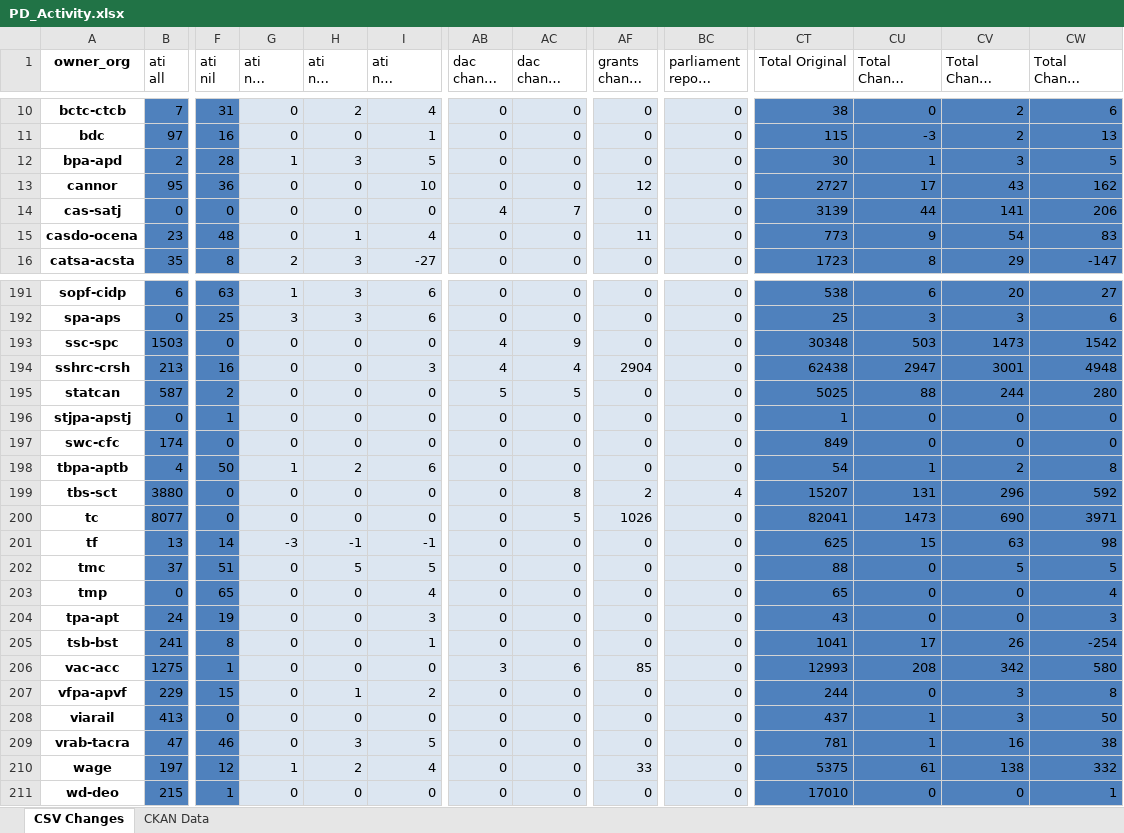
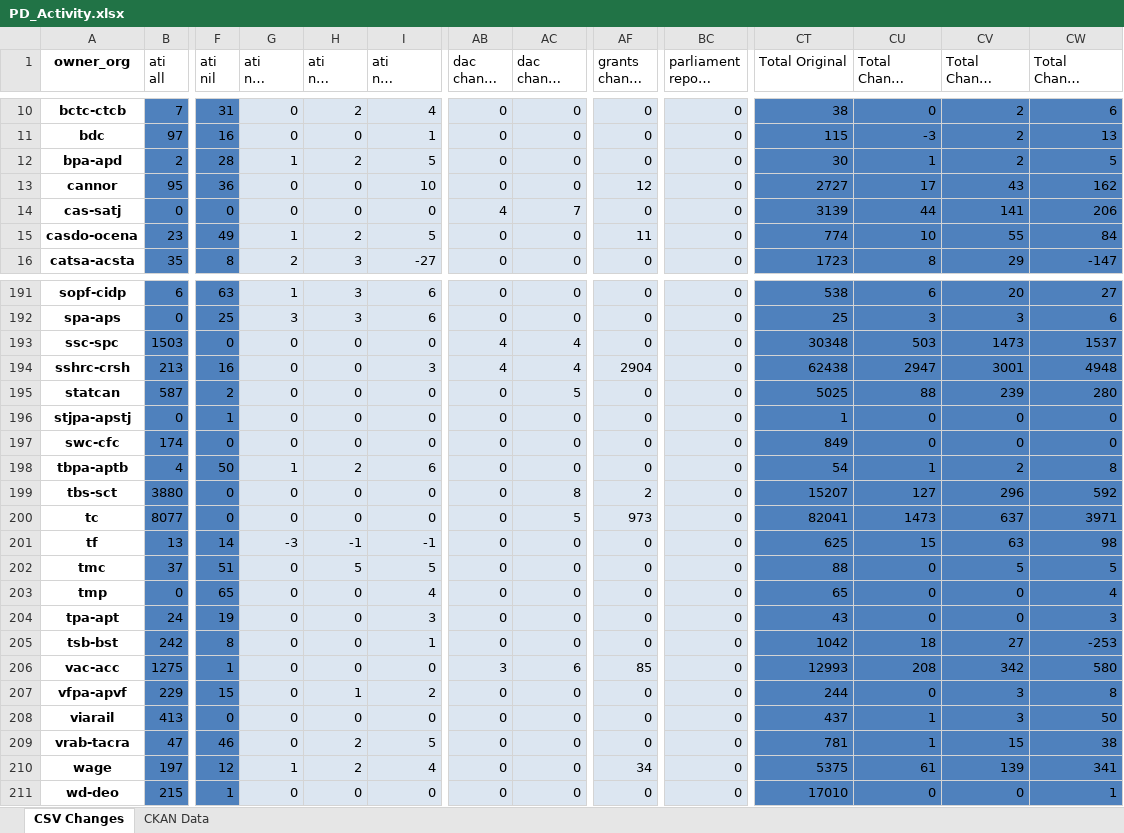
Before and after one commit to PatLittle/analytics-corporate-reporting, an Excel workbook: PD_CHANGES_RPT/PD_Activity.xlsx, sheet CSV Changes, drawn as a sheet; only a part is shown, gaps mark what is left out; long unchanged cells end in …; values as stored, in another font and other column widths than the file's, no borders; the diff covers the shown part only; the diff names each change by its address in the sheet, - before the commit and + after, or states it on an @@ line.

```diff
--- a/PD_CHANGES_RPT/PD_Activity.xlsx (sheet CSV Changes)
+++ b/PD_CHANGES_RPT/PD_Activity.xlsx (sheet CSV Changes)
-H12 (ati nil change 90-days): 3
+H12 (ati nil change 90-days): 2
-CV12 (Total Change 90-days): 3
+CV12 (Total Change 90-days): 2
-F15 (ati nil): 48
+F15 (ati nil): 49
-G15 (ati nil change 30-days): 0
+G15 (ati nil change 30-days): 1
-H15 (ati nil change 90-days): 1
+H15 (ati nil change 90-days): 2
-I15 (ati nil change 6-months): 4
+I15 (ati nil change 6-months): 5
-CT15 (Total Original): 773
+CT15 (Total Original): 774
-CU15 (Total Change 30-days): 9
+CU15 (Total Change 30-days): 10
-CV15 (Total Change 90-days): 54
+CV15 (Total Change 90-days): 55
-CW15 (Total Change 6-months): 83
+CW15 (Total Change 6-months): 84
-AC193 (dac change 6-months): 9
+AC193 (dac change 6-months): 4
-CW193 (Total Change 6-months): 1542
+CW193 (Total Change 6-months): 1537
-AB195 (dac change 90-days): 5
+AB195 (dac change 90-days): 0
-CV195 (Total Change 90-days): 244
+CV195 (Total Change 90-days): 239
-BC199 (parliament report change 30-days): 4
+BC199 (parliament report change 30-days): 0
-CU199 (Total Change 30-days): 131
+CU199 (Total Change 30-days): 127
-AF200 (grants change 90-days): 1026
+AF200 (grants change 90-days): 973
-CV200 (Total Change 90-days): 690
+CV200 (Total Change 90-days): 637
-B205 (ati all): 241
+B205 (ati all): 242
-CT205 (Total Original): 1041
+CT205 (Total Original): 1042
-CU205 (Total Change 30-days): 17
+CU205 (Total Change 30-days): 18
-CV205 (Total Change 90-days): 26
+CV205 (Total Change 90-days): 27
-CW205 (Total Change 6-months): -254
+CW205 (Total Change 6-months): -253
-H209 (ati nil change 90-days): 3
+H209 (ati nil change 90-days): 2
-CV209 (Total Change 90-days): 16
+CV209 (Total Change 90-days): 15
-AF210 (grants change 90-days): 33
+AF210 (grants change 90-days): 34
-CV210 (Total Change 90-days): 138
+CV210 (Total Change 90-days): 139
-CW210 (Total Change 6-months): 332
+CW210 (Total Change 6-months): 341
```
Also changed, not shown: 88 edited cells elsewhere in this sheet, sheet CKAN Data, 2 other files.
